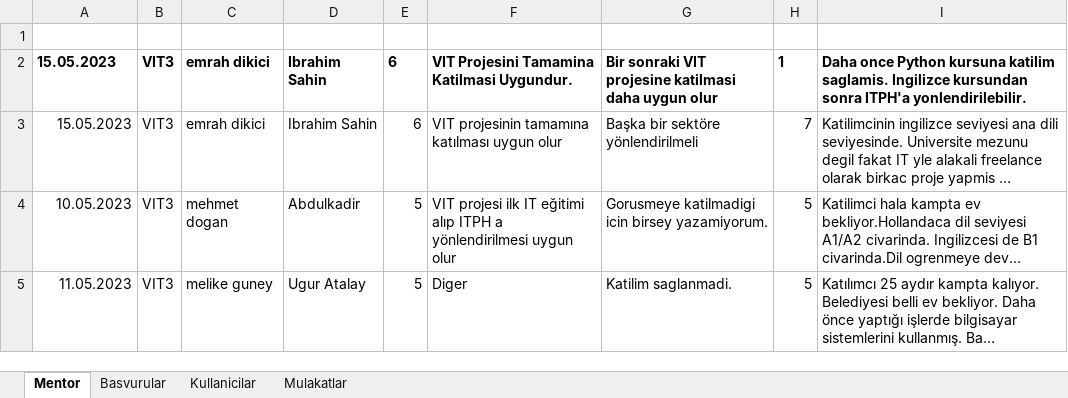
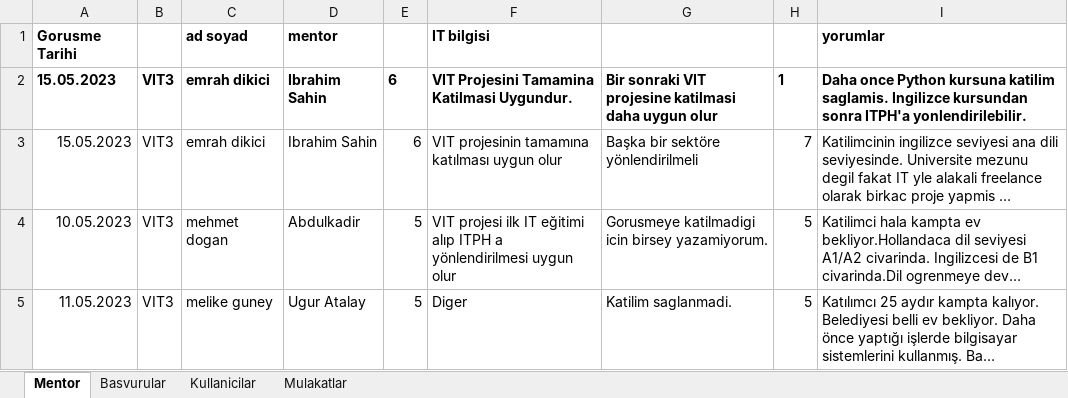
Before and after one commit to werhereitacademy/Python-Module-Week7, an Excel workbook: Excels/FullSheets.xlsx, sheet Mentor, drawn as a sheet; only a part is shown; long unchanged cells end in …; values as stored, in another font and other column widths than the file's, no borders; the diff names each change by its address in the sheet, - before the commit and + after, or states it on an @@ line.

```diff
--- a/Excels/FullSheets.xlsx (sheet Mentor)
+++ b/Excels/FullSheets.xlsx (sheet Mentor)
-row 1: (empty)
+row 1: Gorusme Tarihi |  | ad soyad | mentor |  | IT bilgisi |  |  | yorumlar
```
Also changed, not shown: 5 other files.
